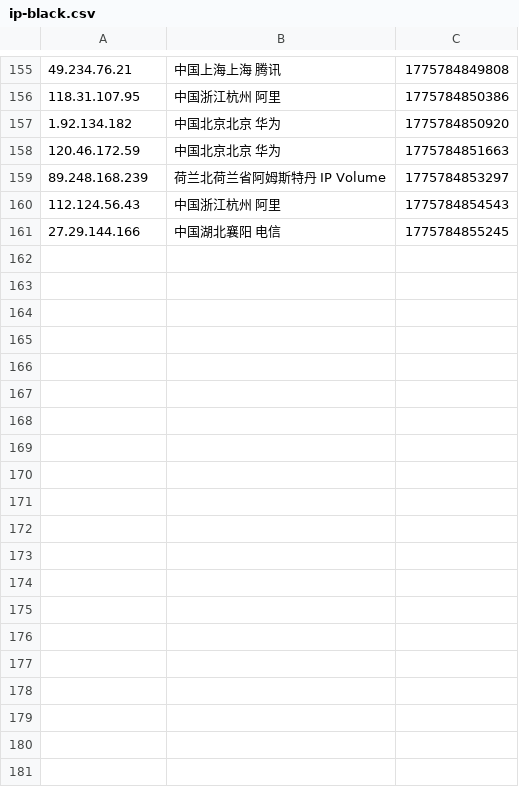
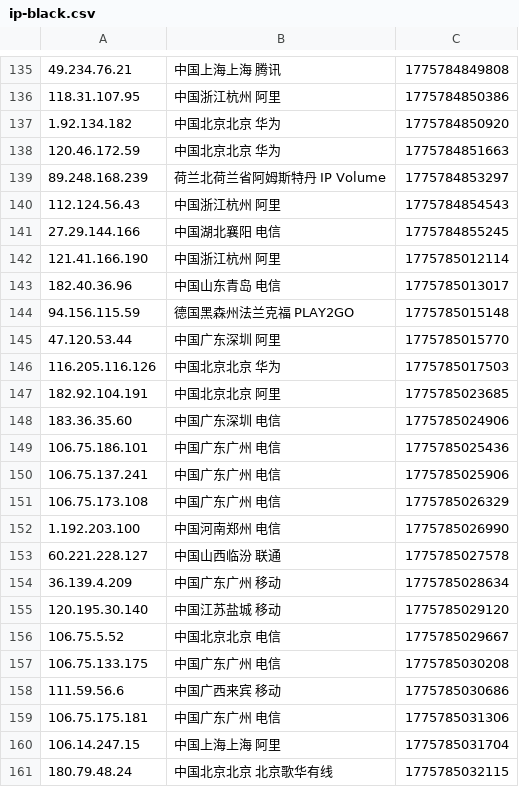
Before and after one commit to 4yop/4yop.github.io, a CSV file: data/ip-black/ip-black.csv, drawn as a sheet; only a part is shown, gaps mark what is left out; the diff covers the shown part only.

```diff
--- a/data/ip-black/ip-black.csv
+++ b/data/ip-black/ip-black.csv
@@ -161 +141,21 @@
 27.29.144.166,中国湖北襄阳 电信,1775784855245
+121.41.166.190,中国浙江杭州 阿里,1775785012114
+182.40.36.96,中国山东青岛 电信,1775785013017
+94.156.115.59,德国黑森州法兰克福 PLAY2GO,1775785015148
+47.120.53.44,中国广东深圳 阿里,1775785015770
+116.205.116.126,中国北京北京 华为,1775785017503
+182.92.104.191,中国北京北京 阿里,1775785023685
+183.36.35.60,中国广东深圳 电信,1775785024906
+106.75.186.101,中国广东广州 电信,1775785025436
+106.75.137.241,中国广东广州 电信,1775785025906
+106.75.173.108,中国广东广州 电信,1775785026329
+1.192.203.100,中国河南郑州 电信,1775785026990
+60.221.228.127,中国山西临汾 联通,1775785027578
+36.139.4.209,中国广东广州 移动,1775785028634
+120.195.30.140,中国江苏盐城 移动,1775785029120
+106.75.5.52,中国北京北京 电信,1775785029667
+106.75.133.175,中国广东广州 电信,1775785030208
+111.59.56.6,中国广西来宾 移动,1775785030686
+106.75.175.181,中国广东广州 电信,1775785031306
+106.14.247.15,中国上海上海 阿里,1775785031704
+180.79.48.24,中国北京北京 北京歌华有线,1775785032115
```
Also changed, not shown: 20 removed rows elsewhere in this file, 6 other files.
